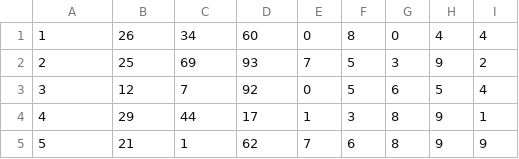
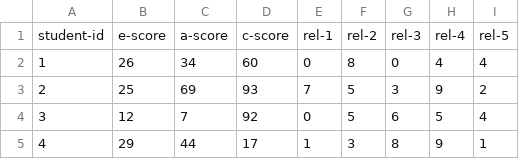
Before and after one commit to jsngn/grouping-ml, a CSV file: student_data_2.csv, drawn as a sheet; only a part is shown; the shorter side is filled out with more unchanged rows; the diff names each change by its address in the sheet, - before the commit and + after, or states it on an @@ line.

Commit message:
Update student_data_2.csv

```diff
--- a/student_data_2.csv
+++ b/student_data_2.csv
+row 1: student-id | e-score | a-score | c-score | rel-1 | rel-2 | rel-3 | rel-4 | rel-5
```
